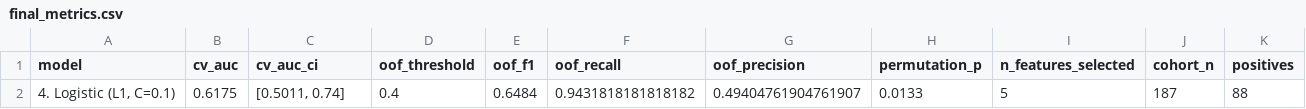
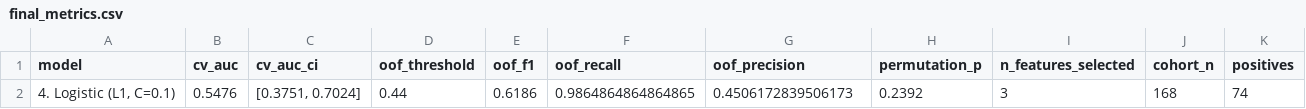
Before and after one commit to dmitriyratu/avepoint-churn-case-study, a CSV file: outputs/reports/final_metrics.csv, drawn as a sheet.

```diff
--- a/outputs/reports/final_metrics.csv
+++ b/outputs/reports/final_metrics.csv
@@ -1,2 +1,2 @@
 model,cv_auc,cv_auc_ci,oof_threshold,oof_f1,oof_recall,oof_precision,permutation_p,n_features_selected,cohort_n,positives
-"4. Logistic (L1, C=0.1)",0.6175,"[0.5011, 0.74]",0.4,0.6484,0.9431818181818182,0.49404761904761907,0.0133,5,187,88
+"4. Logistic (L1, C=0.1)",0.5476,"[0.3751, 0.7024]",0.44,0.6186,0.9864864864864865,0.4506172839506173,0.2392,3,168,74
```
Also changed, not shown: data/processed/features_temporal.csv, outputs/reports/model_ladder.csv, 19 other files.
